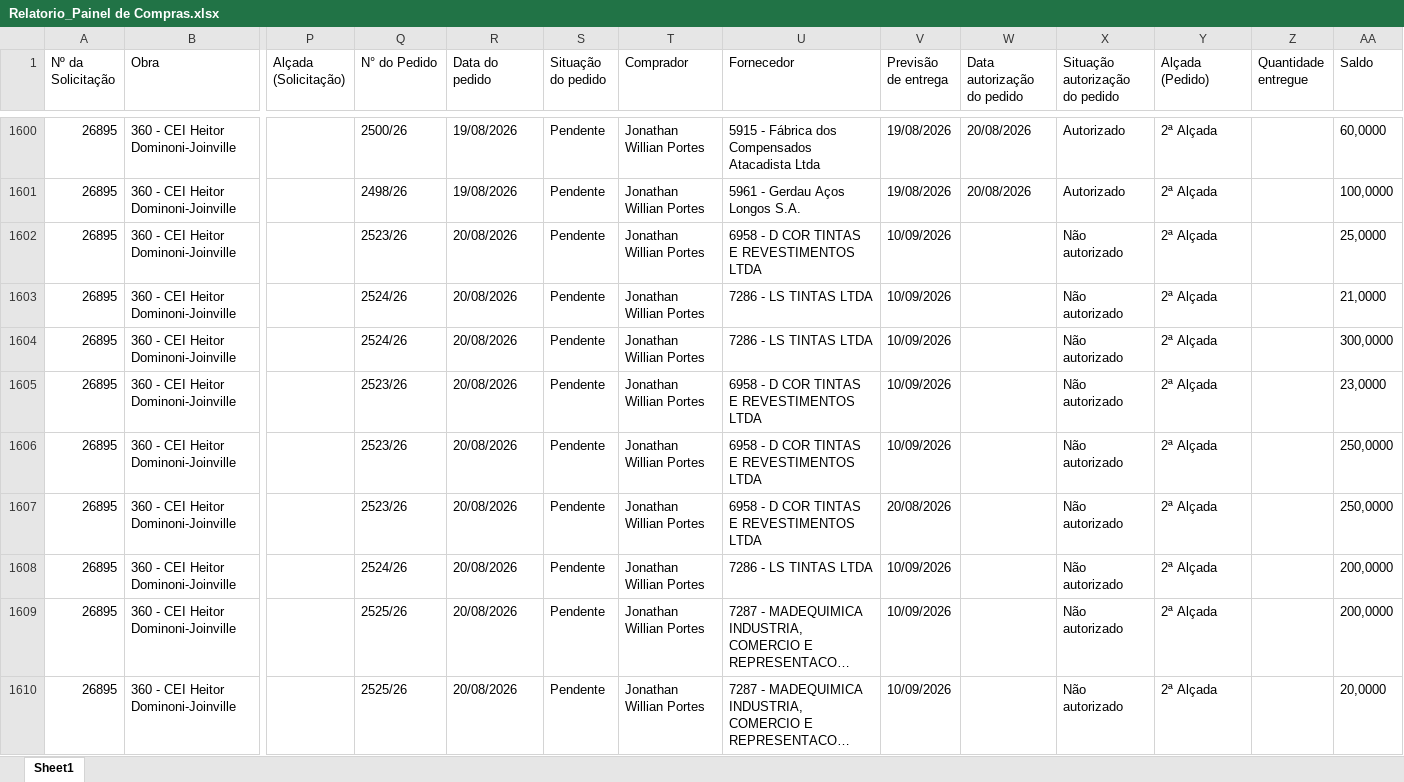
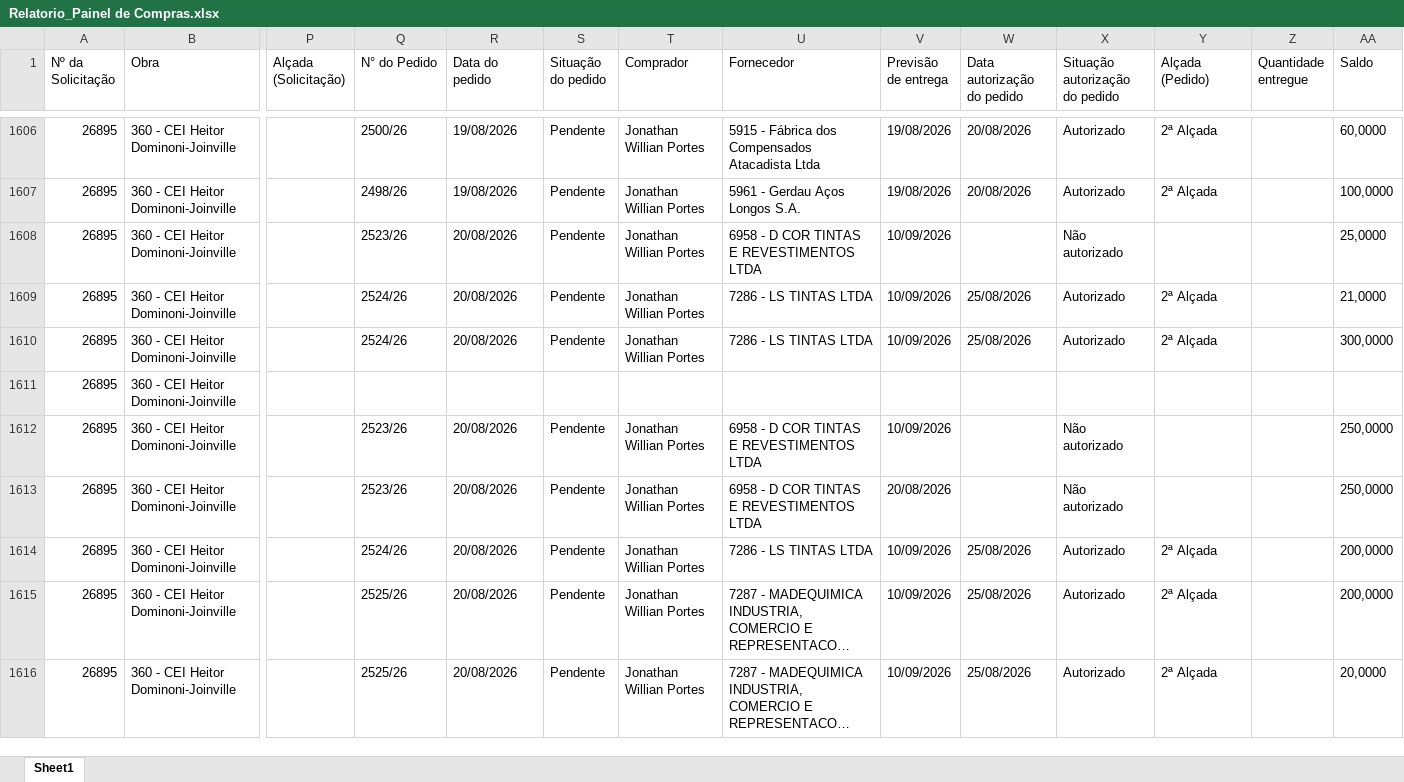
Before and after one commit to vicentecosantos/painel_de_compras_or, an Excel workbook: Relatorio_Painel de Compras.xlsx, sheet Sheet1, drawn as a sheet; only a part is shown, gaps mark what is left out; long unchanged cells end in …; values as stored, in another font and other column widths than the file's, no borders; addresses are those after the commit; the diff covers the shown part only; the diff names each change by its address in the sheet, - before the commit and + after, or states it on an @@ line.

```diff
--- a/Relatorio_Painel de Compras.xlsx (sheet Sheet1)
+++ b/Relatorio_Painel de Compras.xlsx (sheet Sheet1)
-Y1608 (Alçada (Pedido)): 2ª Alçada
+Y1608 (Alçada (Pedido)): (empty)
-W1609:W1610 (Data autorização do pedido): (empty)
+W1609:W1610 (Data autorização do pedido): 25/08/2026
-X1609:X1610 (Situação autorização do pedido): Não autorizado
+X1609:X1610 (Situação autorização do pedido): Autorizado
-Q1611 (N° do Pedido): 2523/26
+Q1611 (N° do Pedido): (empty)
-R1611 (Data do pedido): 20/08/2026
+R1611 (Data do pedido): (empty)
-S1611 (Situação do pedido): Pendente
+S1611 (Situação do pedido): (empty)
-T1611 (Comprador): Jonathan Willian Portes
+T1611 (Comprador): (empty)
-U1611 (Fornecedor): 6958 - D COR TINTAS E REVESTIMENTOS LTDA
+U1611 (Fornecedor): (empty)
-V1611 (Previsão de entrega): 10/09/2026
+V1611 (Previsão de entrega): (empty)
-X1611 (Situação autorização do pedido): Não autorizado
+X1611 (Situação autorização do pedido): (empty)
-Y1611:Y1613 (Alçada (Pedido)): 2ª Alçada
+Y1611:Y1613 (Alçada (Pedido)): (empty)
-AA1611 (Saldo): 23,0000
+AA1611 (Saldo): (empty)
-W1614:W1616 (Data autorização do pedido): (empty)
+W1614:W1616 (Data autorização do pedido): 25/08/2026
-X1614:X1616 (Situação autorização do pedido): Não autorizado
+X1614:X1616 (Situação autorização do pedido): Autorizado
```
Also changed, not shown: 15 added rows and 533 edited cells elsewhere in this sheet.
